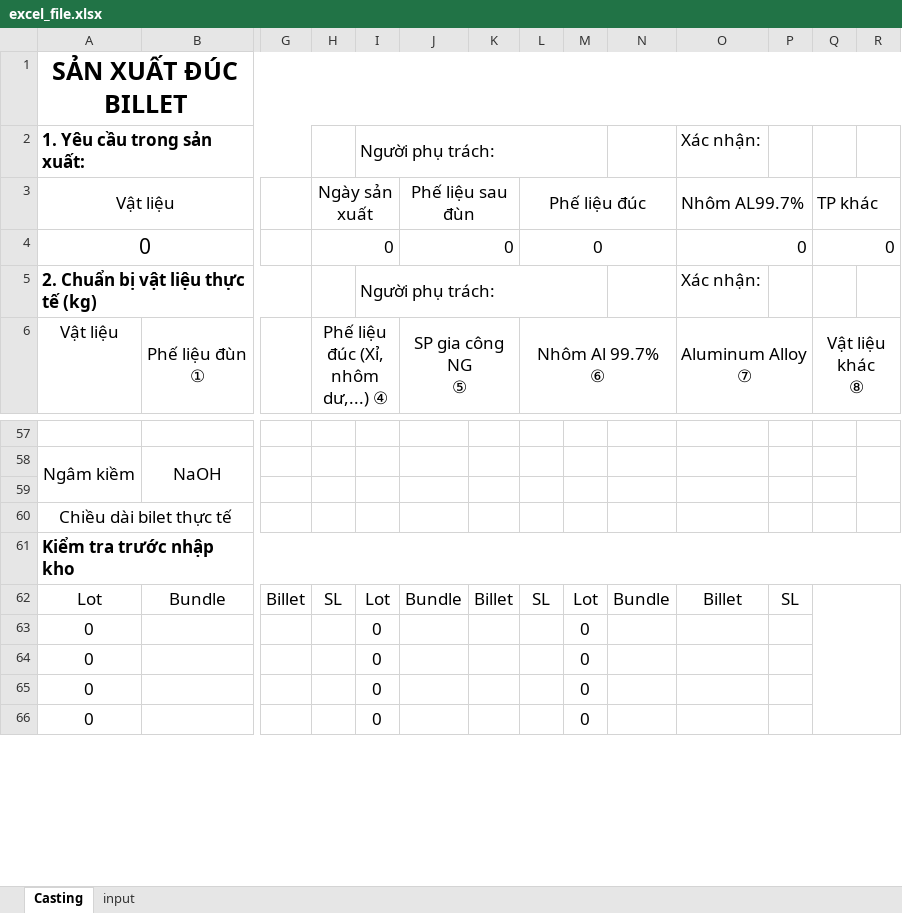
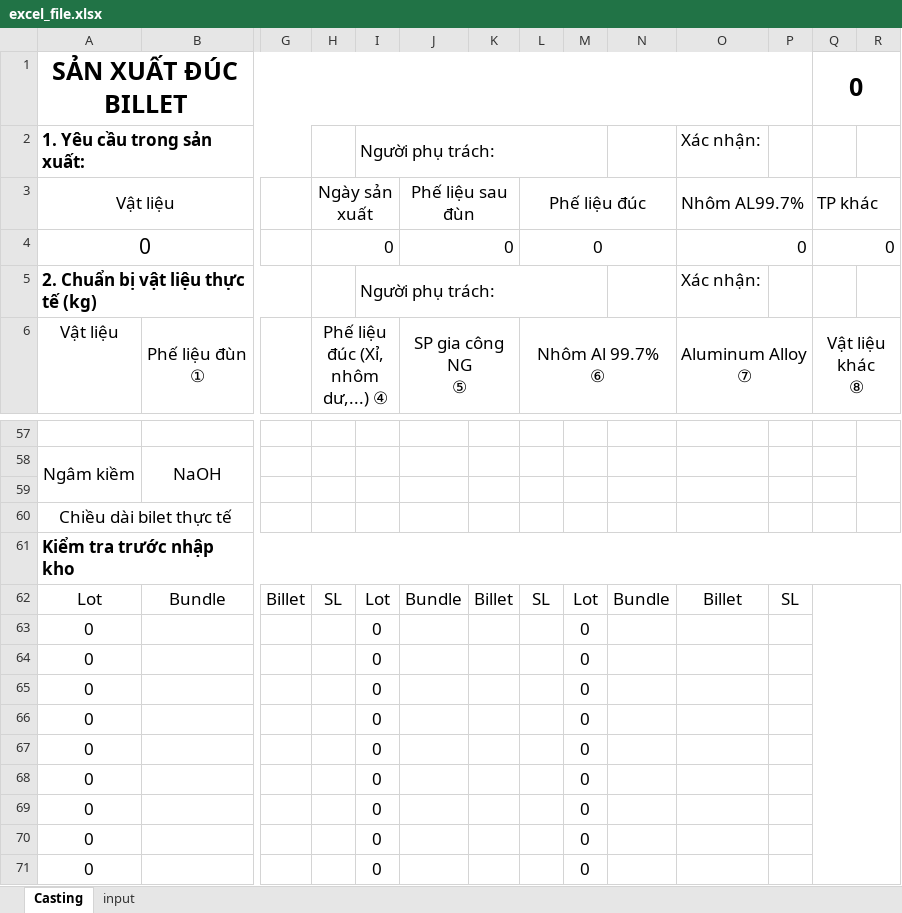
Before and after one commit to MVC0712/Billet_Casting, an Excel workbook: Plan/py/excel_file.xlsx, sheet Casting, drawn as a sheet; only a part is shown, gaps mark what is left out; values as stored, in another font and other column widths than the file's, no borders; charts and pictures not drawn; removed rows and columns are numbered as before the commit, all else as after; rows hold the shown columns only; the diff names each change by its address in the sheet, - before the commit and + after, or states it on an @@ line.

```diff
--- a/Plan/py/excel_file.xlsx (sheet Casting)
+++ b/Plan/py/excel_file.xlsx (sheet Casting)
-A1:R1 merged
+A1:P1 merged
-Q1: (empty)
+Q1: 0
+Q1:R1 merged
+row 63: 0 |  |  |  | 0 |  |  |  | 0
+row 64: 0 |  |  |  | 0 |  |  |  | 0
+row 65: 0 |  |  |  | 0 |  |  |  | 0
+row 66: 0 |  |  |  | 0 |  |  |  | 0
+row 67: 0 |  |  |  | 0 |  |  |  | 0
```
Also changed, not shown: 4 other files.
